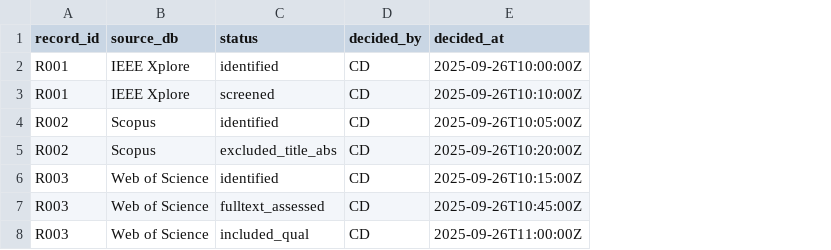
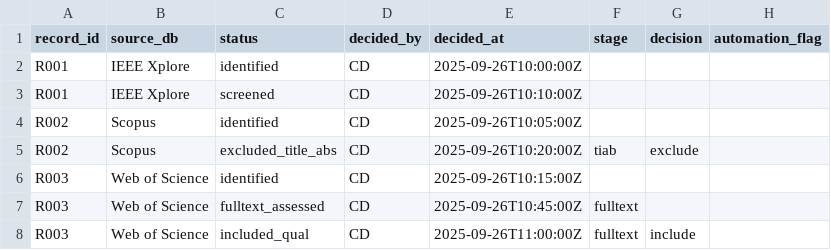
Before and after one commit to cfdonmez/OWISAC_PRISMA_Review, a CSV file: data/screening_log.csv, drawn as a sheet; the diff names each change by its address in the sheet, - before the commit and + after, or states it on an @@ line.

```diff
--- a/data/screening_log.csv
+++ b/data/screening_log.csv
+column F (stage), rows 5-8: tiab |  | fulltext | fulltext
+column G (decision), rows 5-8: exclude |  |  | include
+column H (automation_flag), empty
```
Also changed, not shown: 8 other files.
